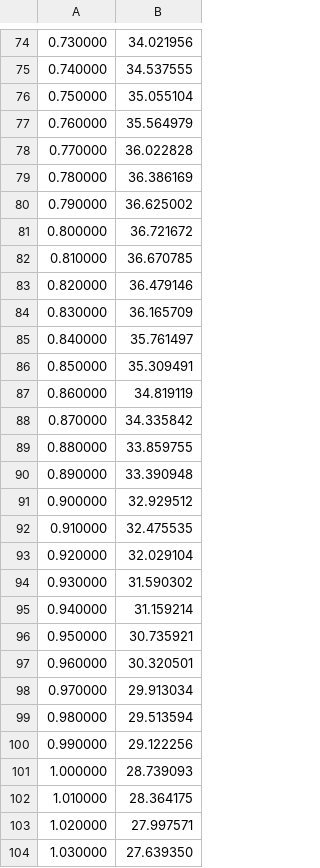
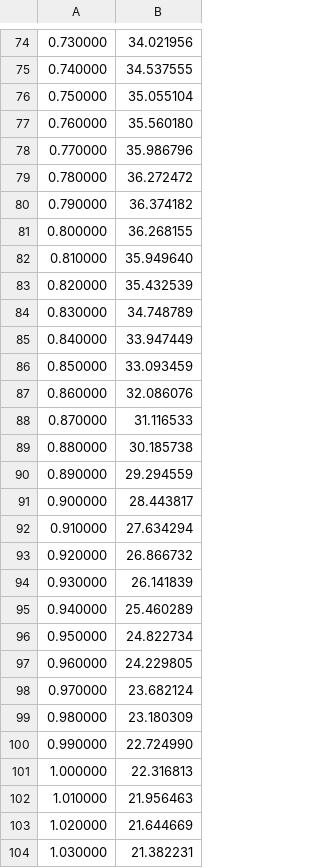
Before and after one commit to KokiYamane/TwoLinkManipurator, a CSV file: data/theta1.csv, drawn as a sheet; only a part is shown, gaps mark what is left out; the diff covers the shown part only.

```diff
--- a/data/theta1.csv
+++ b/data/theta1.csv
@@ -76,29 +76,29 @@
 0.750000,35.055104
-0.760000,35.564979
-0.770000,36.022828
-0.780000,36.386169
-0.790000,36.625002
-0.800000,36.721672
-0.810000,36.670785
-0.820000,36.479146
-0.830000,36.165709
-0.840000,35.761497
-0.850000,35.309491
-0.860000,34.819119
-0.870000,34.335842
-0.880000,33.859755
-0.890000,33.390948
-0.900000,32.929512
-0.910000,32.475535
-0.920000,32.029104
-0.930000,31.590302
-0.940000,31.159214
-0.950000,30.735921
-0.960000,30.320501
-0.970000,29.913034
-0.980000,29.513594
-0.990000,29.122256
-1.000000,28.739093
-1.010000,28.364175
-1.020000,27.997571
-1.030000,27.639350
+0.760000,35.560180
+0.770000,35.986796
+0.780000,36.272472
+0.790000,36.374182
+0.800000,36.268155
+0.810000,35.949640
+0.820000,35.432539
+0.830000,34.748789
+0.840000,33.947449
+0.850000,33.093459
+0.860000,32.086076
+0.870000,31.116533
+0.880000,30.185738
+0.890000,29.294559
+0.900000,28.443817
+0.910000,27.634294
+0.920000,26.866732
+0.930000,26.141839
+0.940000,25.460289
+0.950000,24.822734
+0.960000,24.229805
+0.970000,23.682124
+0.980000,23.180309
+0.990000,22.724990
+1.000000,22.316813
+1.010000,21.956463
+1.020000,21.644669
+1.030000,21.382231
```
Also changed, not shown: 40 removed rows and 16 edited cells elsewhere in this file, data/theta2.csv, data/trajectory.csv, 3 other files.
